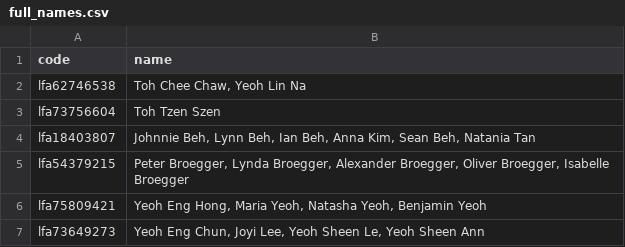
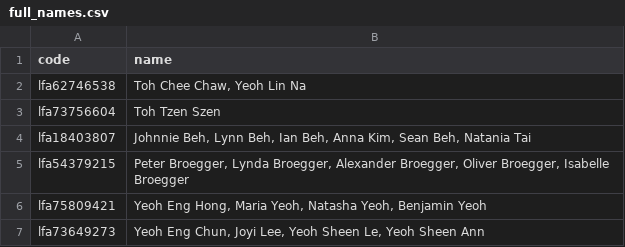
Before and after one commit to tzeliz/junandliz, a CSV file: full_names.csv, drawn as a sheet; only a part is shown.

Commit message:
nia's name

```diff
--- a/full_names.csv
+++ b/full_names.csv
@@ -3,3 +3,3 @@ lfa62746538,"Toh Chee Chaw, Yeoh Lin Na",,,,,
 lfa73756604,Toh Tzen Szen,,,,,
-lfa18403807,"Johnnie Beh, Lynn Beh, Ian Beh, Anna Kim, Sean Beh, Natania Tan",,,,,
+lfa18403807,"Johnnie Beh, Lynn Beh, Ian Beh, Anna Kim, Sean Beh, Natania Tai",,,,,
 lfa54379215,"Peter Broegger, Lynda Broegger, Alexander Broegger, Oliver Broegger, Isabelle Broegger",,,,,
```
Also changed, not shown: 1 other file.
